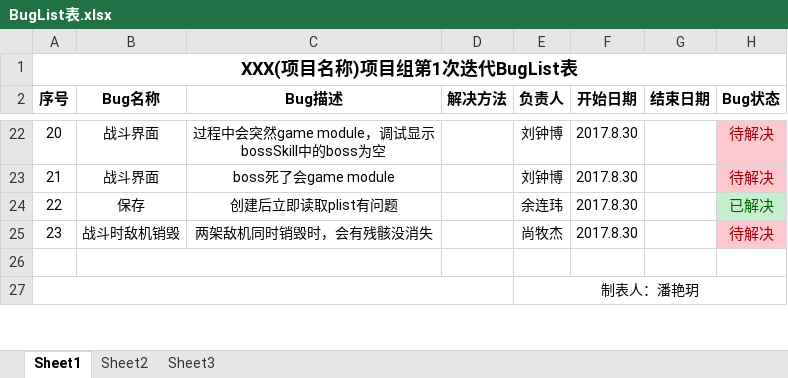
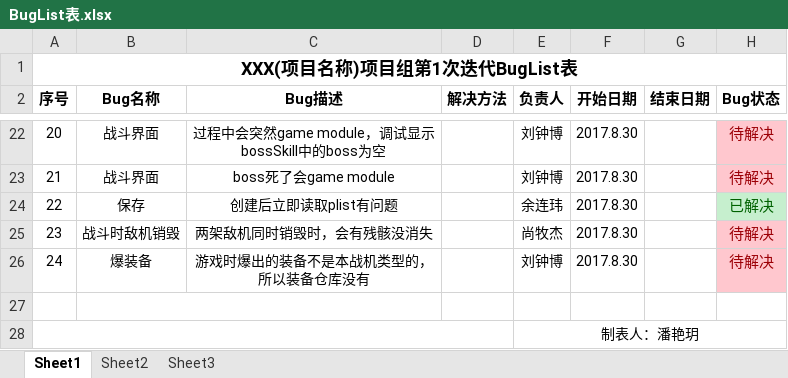
Before and after one commit to YINNNER/PlaneGame, an Excel workbook: files/BugList表.xlsx, sheet Sheet1, drawn as a sheet; only a part is shown, gaps mark what is left out; values as stored, in another font and other column widths than the file's, no borders; the diff names each change by its address in the sheet, - before the commit and + after, or states it on an @@ line.

```diff
--- a/files/BugList表.xlsx (sheet Sheet1)
+++ b/files/BugList表.xlsx (sheet Sheet1)
+row 26: 24 | 爆装备 | 游戏时爆出的装备不是本战机类型的，所以装备仓库没有 |  | 刘钟博 | 2017.8.30 |  | 待解决
```
Also changed, not shown: 6 other files.
